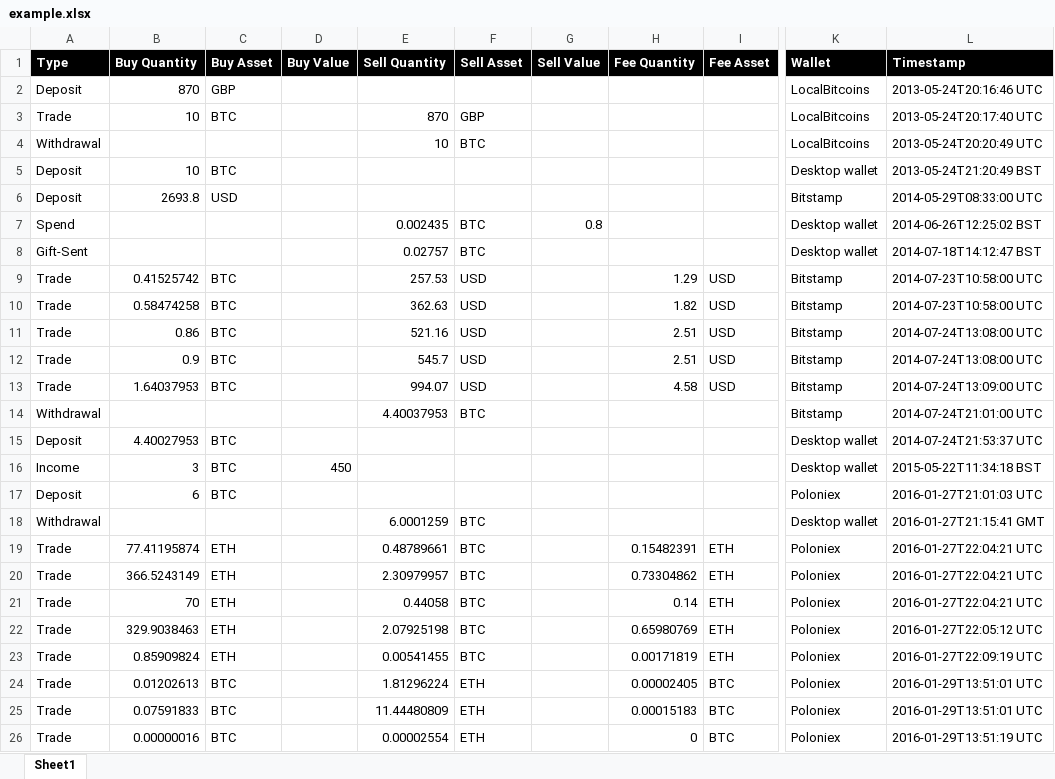
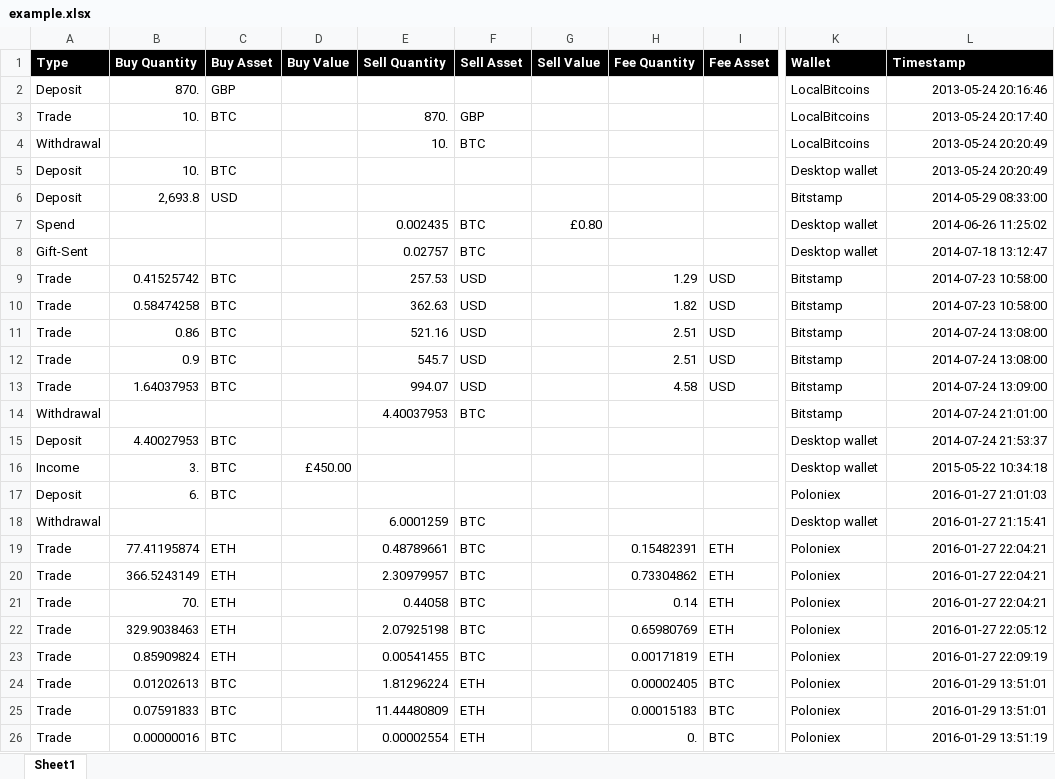
Before and after one commit to BittyTax/BittyTax, an Excel workbook: data/example.xlsx, sheet Sheet1, drawn as a sheet; only a part is shown, gaps mark what is left out; values as stored, in another font and other column widths than the file's, no borders; conditional formats and table styles not drawn; the diff covers the shown part only; the diff names each change by its address in the sheet, - before the commit and + after, or states it on an @@ line.

```diff
--- a/data/example.xlsx (sheet Sheet1)
+++ b/data/example.xlsx (sheet Sheet1)
-B2 (Buy Quantity): 870
+B2 (Buy Quantity): 870.
-L2 (Timestamp): 2013-05-24T20:16:46 UTC
+L2 (Timestamp): 2013-05-24 20:16:46
-B3 (Buy Quantity): 10
+B3 (Buy Quantity): 10.
-E3 (Sell Quantity): 870
+E3 (Sell Quantity): 870.
-L3 (Timestamp): 2013-05-24T20:17:40 UTC
+L3 (Timestamp): 2013-05-24 20:17:40
-E4 (Sell Quantity): 10
+E4 (Sell Quantity): 10.
-L4 (Timestamp): 2013-05-24T20:20:49 UTC
+L4 (Timestamp): 2013-05-24 20:20:49
-B5 (Buy Quantity): 10
+B5 (Buy Quantity): 10.
-L5 (Timestamp): 2013-05-24T21:20:49 BST
+L5 (Timestamp): 2013-05-24 20:20:49
-B6 (Buy Quantity): 2693.8
+B6 (Buy Quantity): 2,693.8
-L6 (Timestamp): 2014-05-29T08:33:00 UTC
+L6 (Timestamp): 2014-05-29 08:33:00
-G7 (Sell Value): 0.8
+G7 (Sell Value): £0.80
-L7 (Timestamp): 2014-06-26T12:25:02 BST
+L7 (Timestamp): 2014-06-26 11:25:02
-L8 (Timestamp): 2014-07-18T14:12:47 BST
+L8 (Timestamp): 2014-07-18 13:12:47
-L9:L10 (Timestamp): 2014-07-23T10:58:00 UTC
+L9:L10 (Timestamp): 2014-07-23 10:58:00
-L11:L12 (Timestamp): 2014-07-24T13:08:00 UTC
+L11:L12 (Timestamp): 2014-07-24 13:08:00
-L13 (Timestamp): 2014-07-24T13:09:00 UTC
+L13 (Timestamp): 2014-07-24 13:09:00
-L14 (Timestamp): 2014-07-24T21:01:00 UTC
+L14 (Timestamp): 2014-07-24 21:01:00
-L15 (Timestamp): 2014-07-24T21:53:37 UTC
+L15 (Timestamp): 2014-07-24 21:53:37
-B16 (Buy Quantity): 3
+B16 (Buy Quantity): 3.
-D16 (Buy Value): 450
+D16 (Buy Value): £450.00
-L16 (Timestamp): 2015-05-22T11:34:18 BST
+L16 (Timestamp): 2015-05-22 10:34:18
-B17 (Buy Quantity): 6
+B17 (Buy Quantity): 6.
-L17 (Timestamp): 2016-01-27T21:01:03 UTC
+L17 (Timestamp): 2016-01-27 21:01:03
-L18 (Timestamp): 2016-01-27T21:15:41 GMT
+L18 (Timestamp): 2016-01-27 21:15:41
-L19:L21 (Timestamp): 2016-01-27T22:04:21 UTC
+L19:L21 (Timestamp): 2016-01-27 22:04:21
-B21 (Buy Quantity): 70
+B21 (Buy Quantity): 70.
-L22 (Timestamp): 2016-01-27T22:05:12 UTC
+L22 (Timestamp): 2016-01-27 22:05:12
-L23 (Timestamp): 2016-01-27T22:09:19 UTC
+L23 (Timestamp): 2016-01-27 22:09:19
-L24:L25 (Timestamp): 2016-01-29T13:51:01 UTC
+L24:L25 (Timestamp): 2016-01-29 13:51:01
-H26 (Fee Quantity): 0
+H26 (Fee Quantity): 0.
-L26 (Timestamp): 2016-01-29T13:51:19 UTC
+L26 (Timestamp): 2016-01-29 13:51:19
```
Also changed, not shown: 44 edited cells elsewhere in this sheet, 5 other files.
